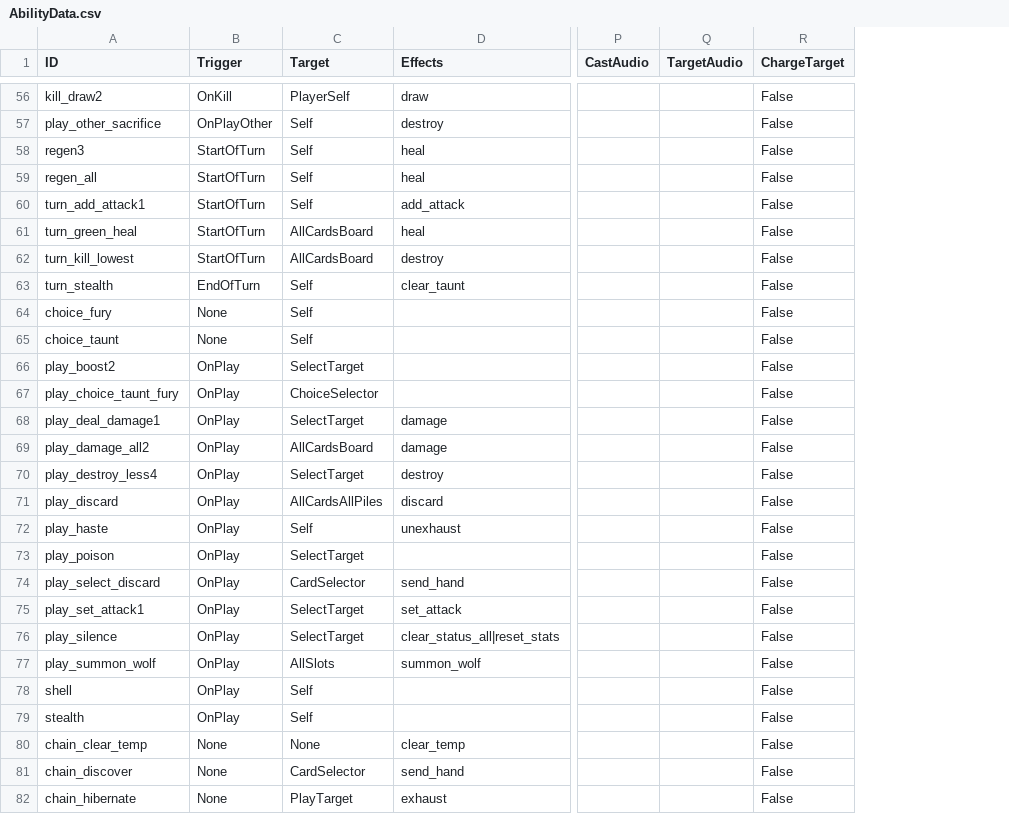
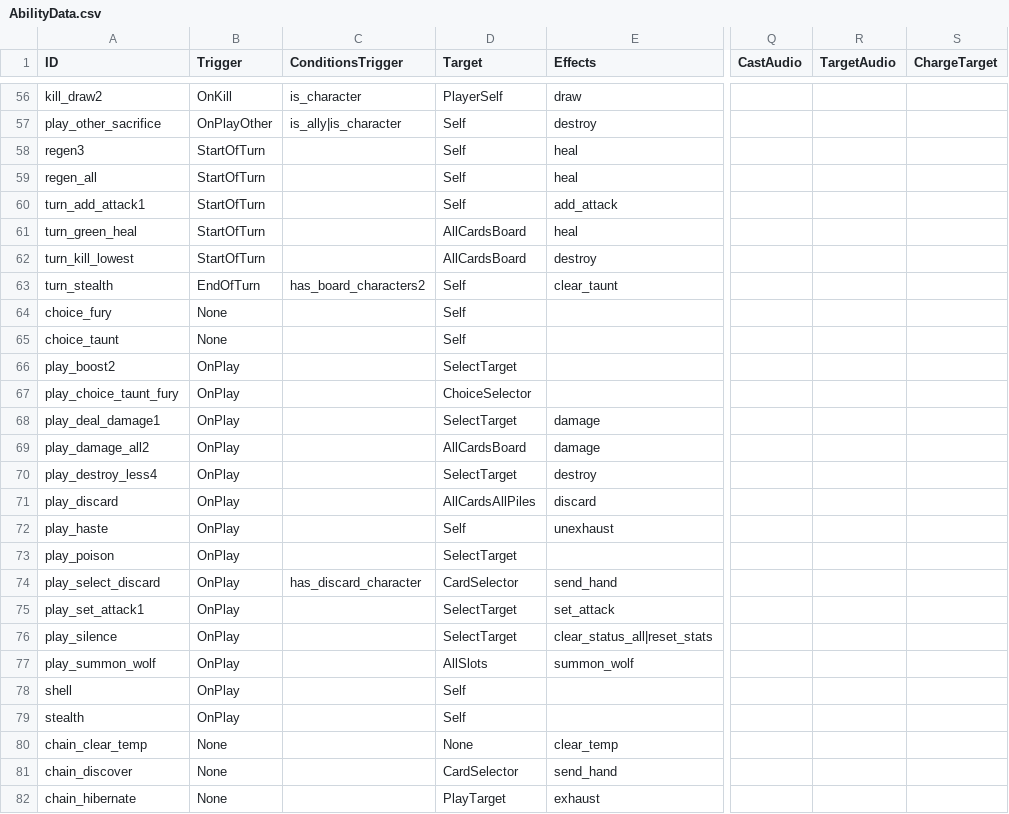
Before and after one commit to mafty-s/hex256, a CSV file: unity_client/Assets/Export/AbilityData.csv, drawn as a sheet; only a part is shown, gaps mark what is left out; addresses are those after the commit; the diff covers the shown part only; the diff names each change by its address in the sheet, - before the commit and + after, or states it on an @@ line.

```diff
--- a/unity_client/Assets/Export/AbilityData.csv
+++ b/unity_client/Assets/Export/AbilityData.csv
+column C (ConditionsTrigger), rows 56-74: is_character | is_ally|is_character |  |  |  |  |  | has_board_characters2 |  |  |  |  |  |  |  |  |  |  | has_discard_character
-S56:S82 (ChargeTarget): False
+S56:S82 (ChargeTarget): (empty)
```
Also changed, not shown: 85 edited cells elsewhere in this file, 1 other file.
